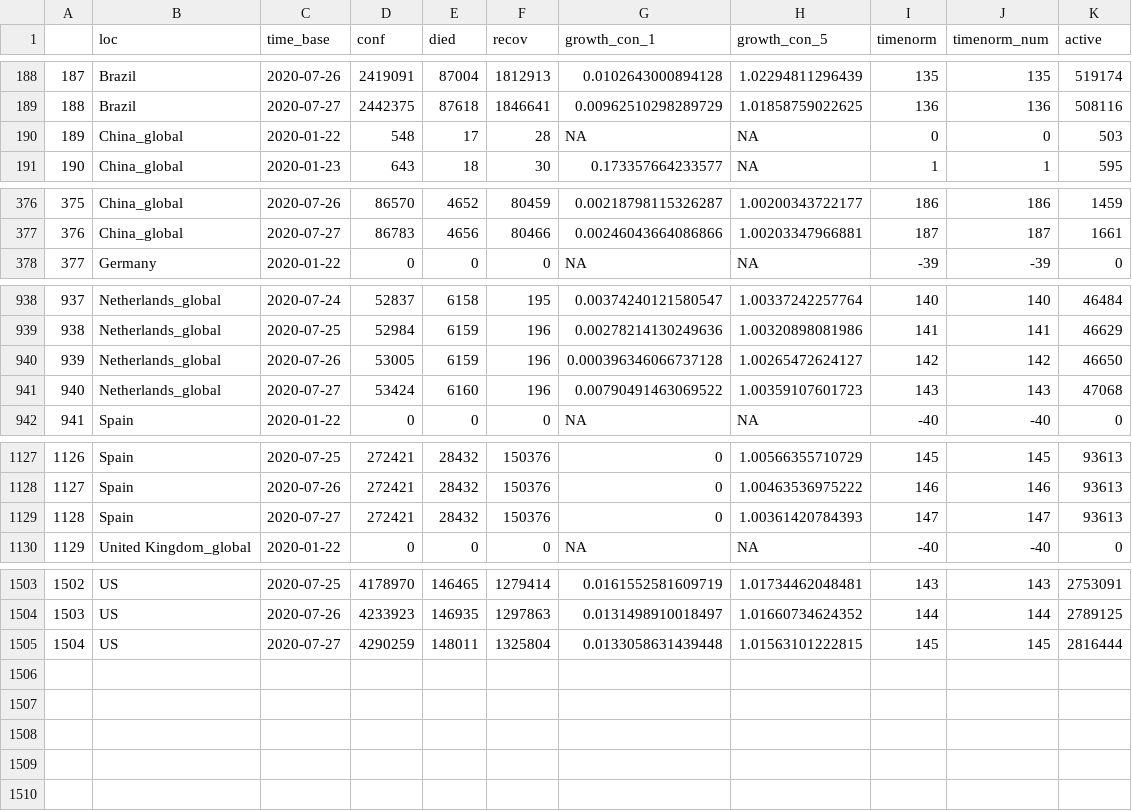
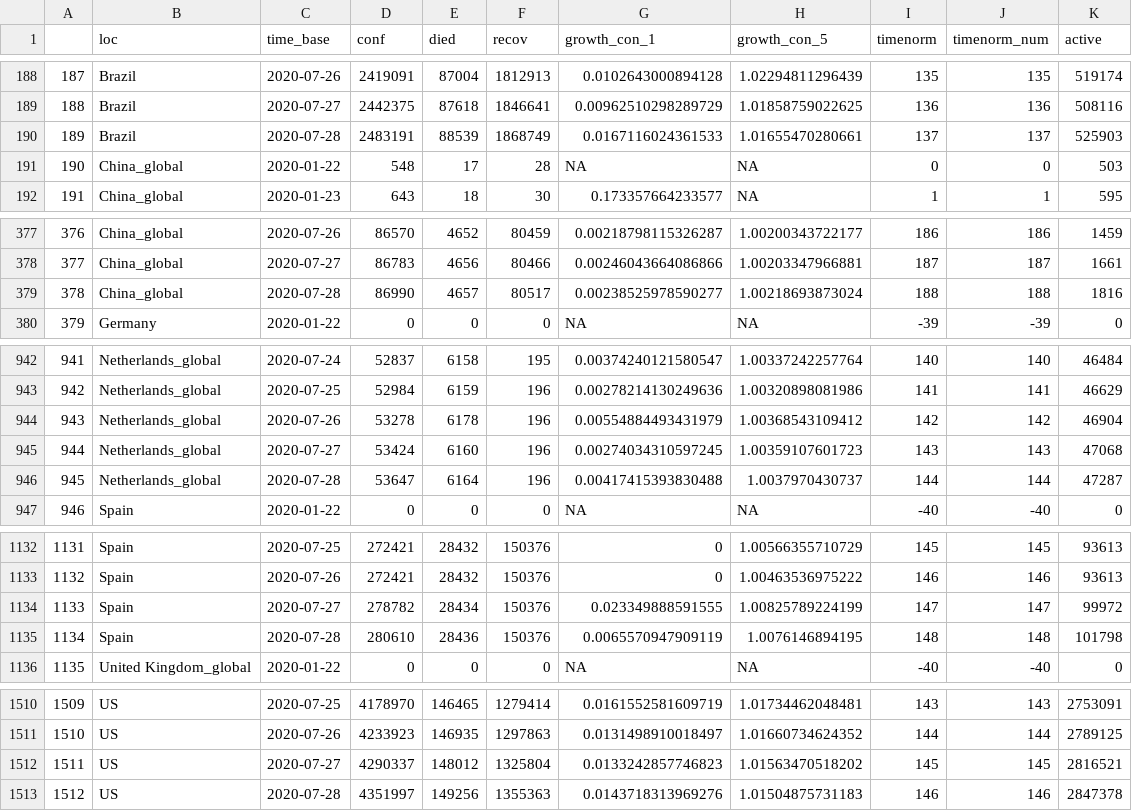
Before and after one commit to almenal/covid-r-plots, a CSV file: csv-data/covid-cases-timenorm-small.csv, drawn as a sheet; only a part is shown, gaps mark what is left out; addresses are those after the commit; the diff covers the shown part only; the diff names each change by its address in the sheet, - before the commit and + after, or states it on an @@ line.

```diff
--- a/csv-data/covid-cases-timenorm-small.csv
+++ b/csv-data/covid-cases-timenorm-small.csv
+row 190: 189 | Brazil | 2020-07-28 | 2483191 | 88539 | 1868749 | 0.0167116024361533 | 1.01655470280661 | 137 | 137 | 525903
@@ column A renumbered between rows 191 and 1512 @@
+row 379: 378 | China_global | 2020-07-28 | 86990 | 4657 | 80517 | 0.00238525978590277 | 1.00218693873024 | 188 | 188 | 1816
-D944 (conf): 53005
+D944 (conf): 53278
-E944 (died): 6159
+E944 (died): 6178
-G944 (growth_con_1): 0.000396346066737128
+G944 (growth_con_1): 0.00554884493431979
-H944 (growth_con_5): 1.00265472624127
+H944 (growth_con_5): 1.00368543109412
-K944 (active): 46650
+K944 (active): 46904
-G945 (growth_con_1): 0.00790491463069522
+G945 (growth_con_1): 0.00274034310597245
+row 946: 945 | Netherlands_global | 2020-07-28 | 53647 | 6164 | 196 | 0.00417415393830488 | 1.0037970430737 | 144 | 144 | 47287
-D1134 (conf): 272421
+D1134 (conf): 278782
-E1134 (died): 28432
+E1134 (died): 28434
-G1134 (growth_con_1): 0
+G1134 (growth_con_1): 0.023349888591555
-H1134 (growth_con_5): 1.00361420784393
+H1134 (growth_con_5): 1.00825789224199
-K1134 (active): 93613
+K1134 (active): 99972
+row 1135: 1134 | Spain | 2020-07-28 | 280610 | 28436 | 150376 | 0.0065570947909119 | 1.0076146894195 | 148 | 148 | 101798
-D1512 (conf): 4290259
+D1512 (conf): 4290337
-E1512 (died): 148011
+E1512 (died): 148012
-G1512 (growth_con_1): 0.0133058631439448
+G1512 (growth_con_1): 0.0133242857746823
-H1512 (growth_con_5): 1.01563101222815
+H1512 (growth_con_5): 1.01563470518202
-K1512 (active): 2816444
+K1512 (active): 2816521
+row 1513: 1512 | US | 2020-07-28 | 4351997 | 149256 | 1355363 | 0.0143718313969276 | 1.01504875731183 | 146 | 146 | 2847378
```
Also changed, not shown: 3 added rows elsewhere in this file, rawdata/Errata.csv, rawdata/time_series_covid19_confirmed_global.csv, 14 other files.
